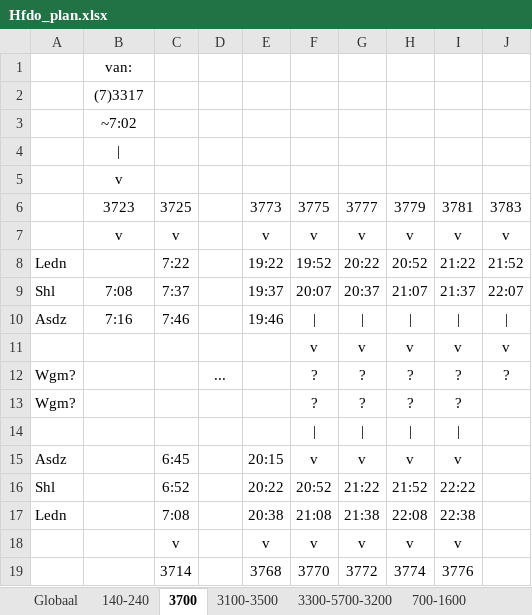
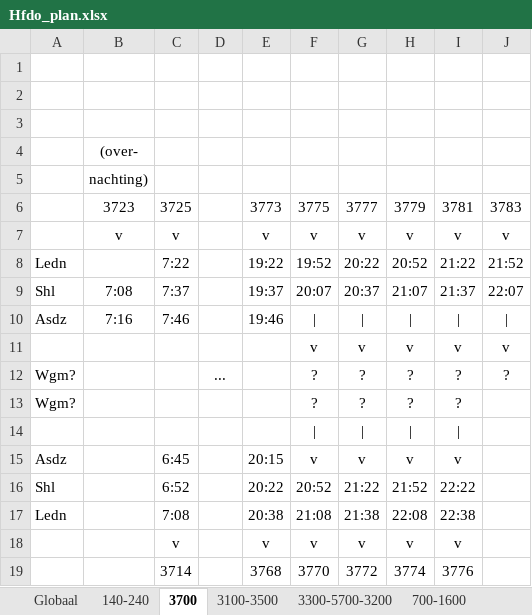
Before and after one commit to dgoedkoop/stwsim, an Excel workbook: Schiphollijn/Hfdo_plan.xlsx, sheet 3700, drawn as a sheet; values as stored, in another font and other column widths than the file's, no borders; the diff names each change by its address in the sheet, - before the commit and + after, or states it on an @@ line.

```diff
--- a/Schiphollijn/Hfdo_plan.xlsx (sheet 3700)
+++ b/Schiphollijn/Hfdo_plan.xlsx (sheet 3700)
-B1: van:
+B1: (empty)
-B2: (7)3317
+B2: (empty)
-B3: ~7:02
+B3: (empty)
-B4: |
+B4: (over-
-B5: v
+B5: nachting)
```
Also changed, not shown: sheet 700-1600, sheet 3300-5700-3200, sheet 3100-3500, sheet Globaal, Schiphollijn/Procesplan.xlsx, 15 other files.
